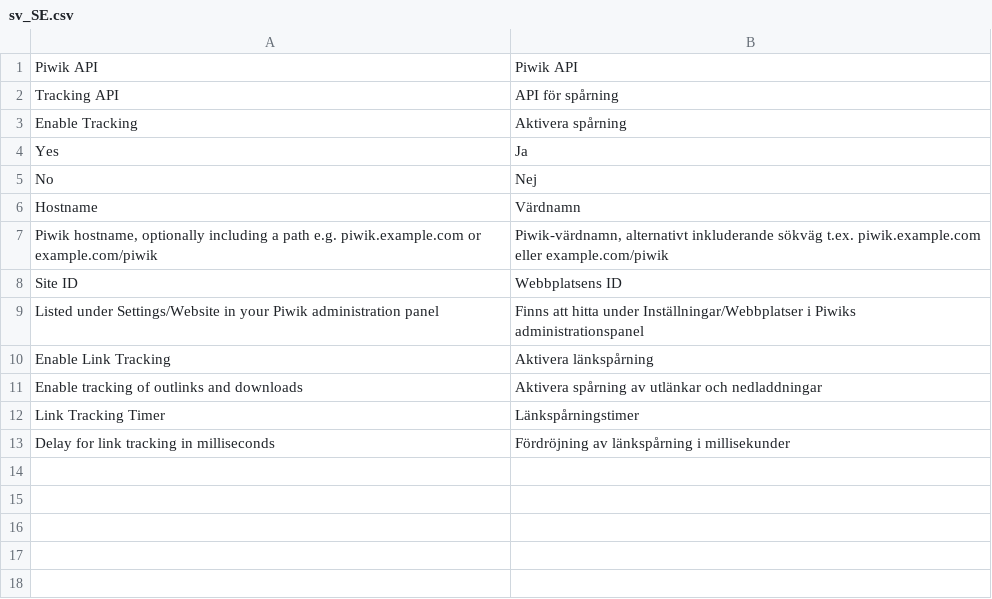
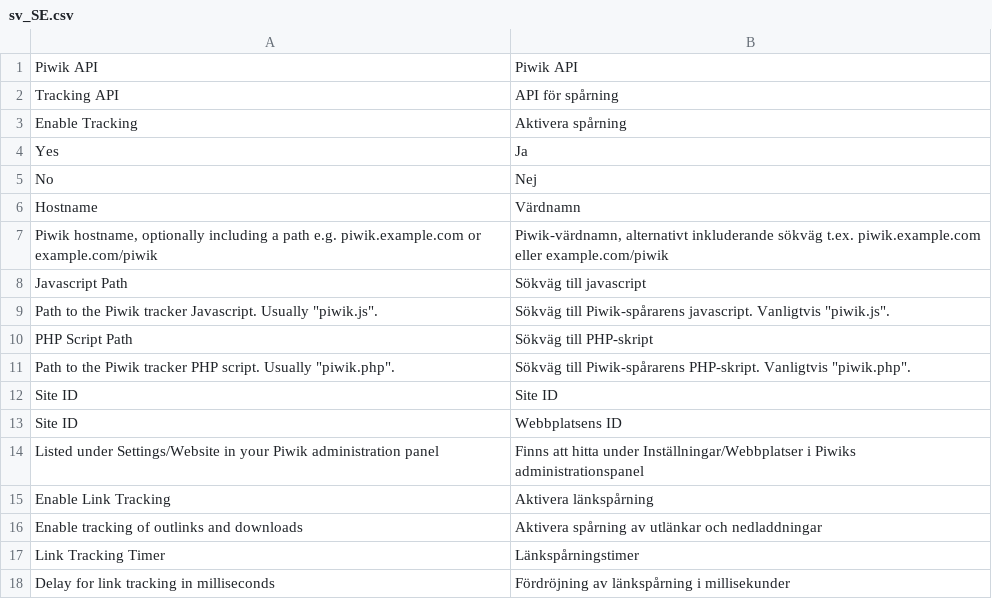
Before and after one commit to fnogatz/magento2-matomo, a CSV file: i18n/sv_SE.csv, drawn as a sheet.

Commit message:
Made piwik.js and piwik.php paths configurable

```diff
--- a/i18n/sv_SE.csv
+++ b/i18n/sv_SE.csv
@@ -7,2 +7,7 @@
 "Piwik hostname, optionally including a path e.g. piwik.example.com or example.com/piwik","Piwik-värdnamn, alternativt inkluderande sökväg t.ex. piwik.example.com eller example.com/piwik"
+"Javascript Path","Sökväg till javascript"
+"Path to the Piwik tracker Javascript. Usually ""piwik.js"".","Sökväg till Piwik-spårarens javascript. Vanligtvis ""piwik.js""."
+"PHP Script Path","Sökväg till PHP-skript"
+"Path to the Piwik tracker PHP script. Usually ""piwik.php"".","Sökväg till Piwik-spårarens PHP-skript. Vanligtvis ""piwik.php""."
+"Site ID","Site ID"
 "Site ID","Webbplatsens ID"
```
Also changed, not shown: i18n/en_US.csv, 4 other files.
